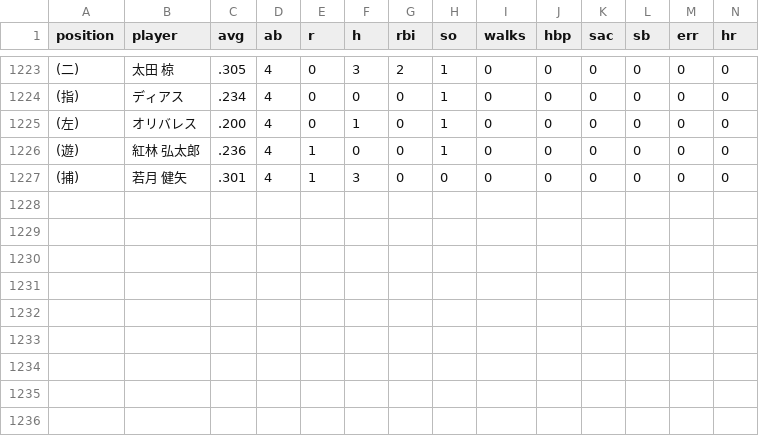
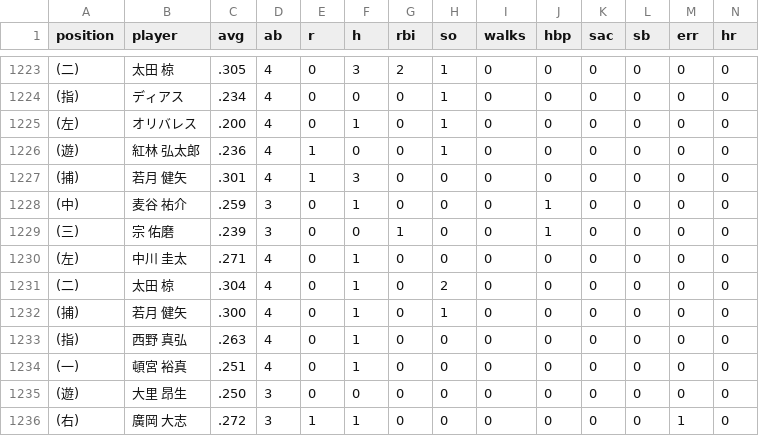
Before and after one commit to kg1-thub/kg1-thub.github.io, a CSV file: assets/data/csv/offence_stats25o.csv, drawn as a sheet; only a part is shown, gaps mark what is left out; rows hold the shown columns only; the diff names each change by its address in the sheet, - before the commit and + after, or states it on an @@ line.

```diff
--- a/assets/data/csv/offence_stats25o.csv
+++ b/assets/data/csv/offence_stats25o.csv
+row 1228: (中) | 麦谷 祐介 | .259 | 3 | 0 | 1 | 0 | 0 | 0 | 1 | 0 | 0 | 0 | 0
+row 1229: (三) | 宗 佑磨 | .239 | 3 | 0 | 0 | 1 | 0 | 0 | 1 | 0 | 0 | 0 | 0
+row 1230: (左) | 中川 圭太 | .271 | 4 | 0 | 1 | 0 | 0 | 0 | 0 | 0 | 0 | 0 | 0
+row 1231: (二) | 太田 椋 | .304 | 4 | 0 | 1 | 0 | 2 | 0 | 0 | 0 | 0 | 0 | 0
+row 1232: (捕) | 若月 健矢 | .300 | 4 | 0 | 1 | 0 | 1 | 0 | 0 | 0 | 0 | 0 | 0
+row 1233: (指) | 西野 真弘 | .263 | 4 | 0 | 1 | 0 | 0 | 0 | 0 | 0 | 0 | 0 | 0
+row 1234: (一) | 頓宮 裕真 | .251 | 4 | 0 | 1 | 0 | 0 | 0 | 0 | 0 | 0 | 0 | 0
+row 1235: (遊) | 大里 昂生 | .250 | 3 | 0 | 0 | 0 | 0 | 0 | 0 | 0 | 0 | 0 | 0
+row 1236: (右) | 廣岡 大志 | .272 | 3 | 1 | 1 | 0 | 0 | 0 | 0 | 0 | 0 | 1 | 0
```
Also changed, not shown: assets/data/csv/offence_stats25e.csv, assets/data/csv/offence_stats25f.csv, 34 other files.
